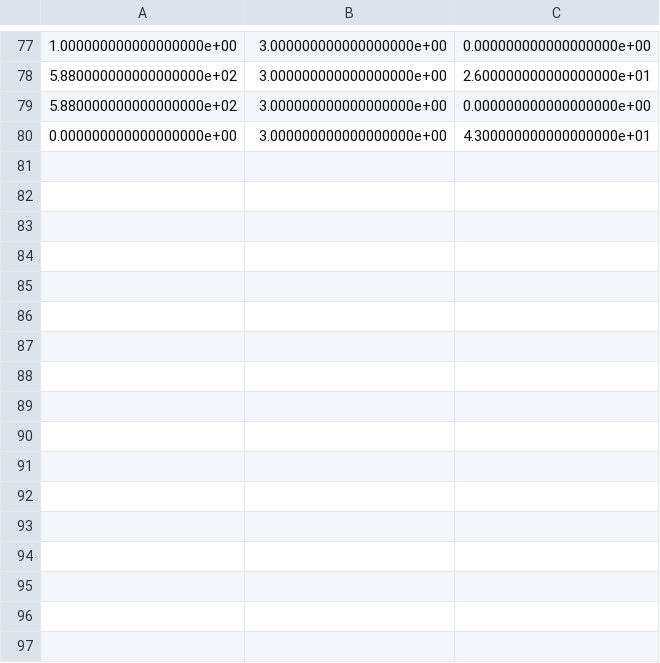
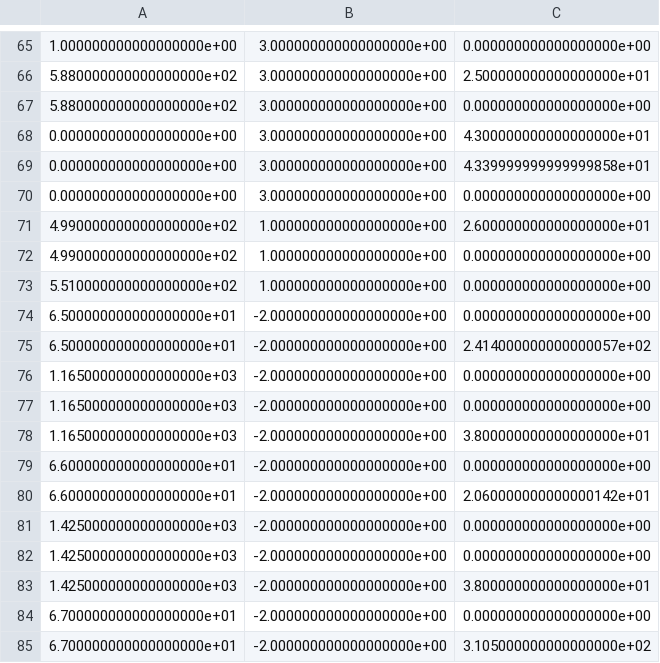
Before and after one commit to rpi-isaac-lab/carla, a CSV file: SimClean/PythonAP/isacc_gh_testing/Data/route.csv, drawn as a sheet; only a part is shown, gaps mark what is left out; the diff covers the shown part only.

```diff
--- a/SimClean/PythonAP/isacc_gh_testing/Data/route.csv
+++ b/SimClean/PythonAP/isacc_gh_testing/Data/route.csv
@@ -77,4 +65,21 @@
 1.000000000000000000e+00,3.000000000000000000e+00,0.000000000000000000e+00
-5.880000000000000000e+02,3.000000000000000000e+00,2.600000000000000000e+01
+5.880000000000000000e+02,3.000000000000000000e+00,2.500000000000000000e+01
 5.880000000000000000e+02,3.000000000000000000e+00,0.000000000000000000e+00
 0.000000000000000000e+00,3.000000000000000000e+00,4.300000000000000000e+01
+0.000000000000000000e+00,3.000000000000000000e+00,4.339999999999999858e+01
+0.000000000000000000e+00,3.000000000000000000e+00,0.000000000000000000e+00
+4.990000000000000000e+02,1.000000000000000000e+00,2.600000000000000000e+01
+4.990000000000000000e+02,1.000000000000000000e+00,0.000000000000000000e+00
+5.510000000000000000e+02,1.000000000000000000e+00,0.000000000000000000e+00
+6.500000000000000000e+01,-2.000000000000000000e+00,0.000000000000000000e+00
+6.500000000000000000e+01,-2.000000000000000000e+00,2.414000000000000057e+02
+1.165000000000000000e+03,-2.000000000000000000e+00,0.000000000000000000e+00
+1.165000000000000000e+03,-2.000000000000000000e+00,0.000000000000000000e+00
+1.165000000000000000e+03,-2.000000000000000000e+00,3.800000000000000000e+01
+6.600000000000000000e+01,-2.000000000000000000e+00,0.000000000000000000e+00
+6.600000000000000000e+01,-2.000000000000000000e+00,2.060000000000000142e+01
+1.425000000000000000e+03,-2.000000000000000000e+00,0.000000000000000000e+00
+1.425000000000000000e+03,-2.000000000000000000e+00,0.000000000000000000e+00
+1.425000000000000000e+03,-2.000000000000000000e+00,3.800000000000000000e+01
+6.700000000000000000e+01,-2.000000000000000000e+00,0.000000000000000000e+00
+6.700000000000000000e+01,-2.000000000000000000e+00,3.105000000000000000e+02
```
Also changed, not shown: 18 added rows, 8 removed rows, 8 moved rows and 15 edited cells elsewhere in this file.
